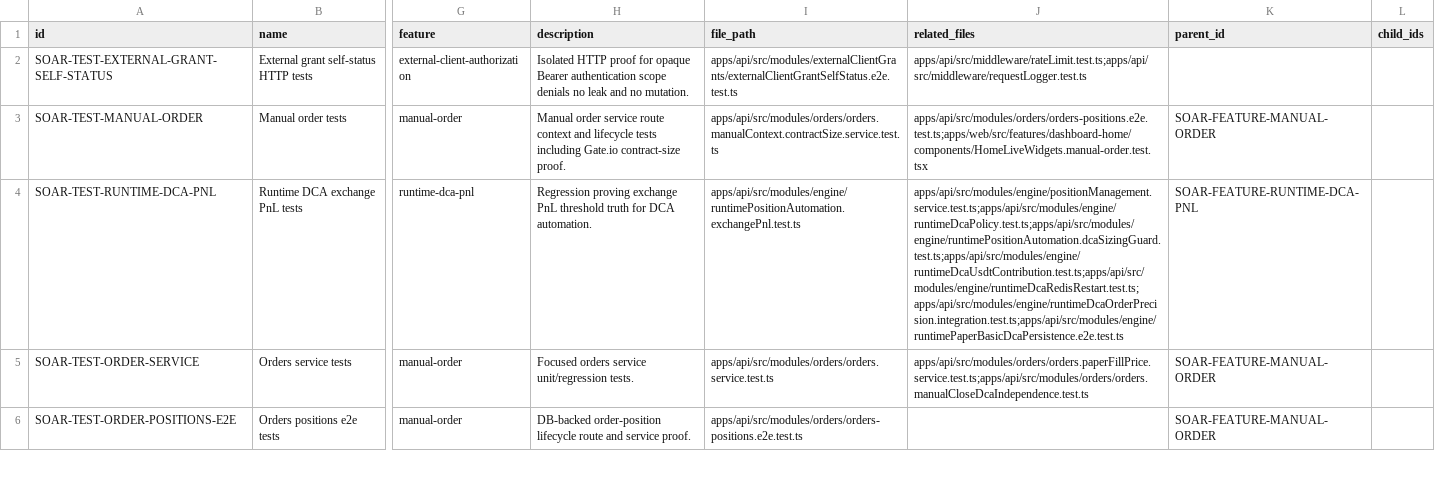
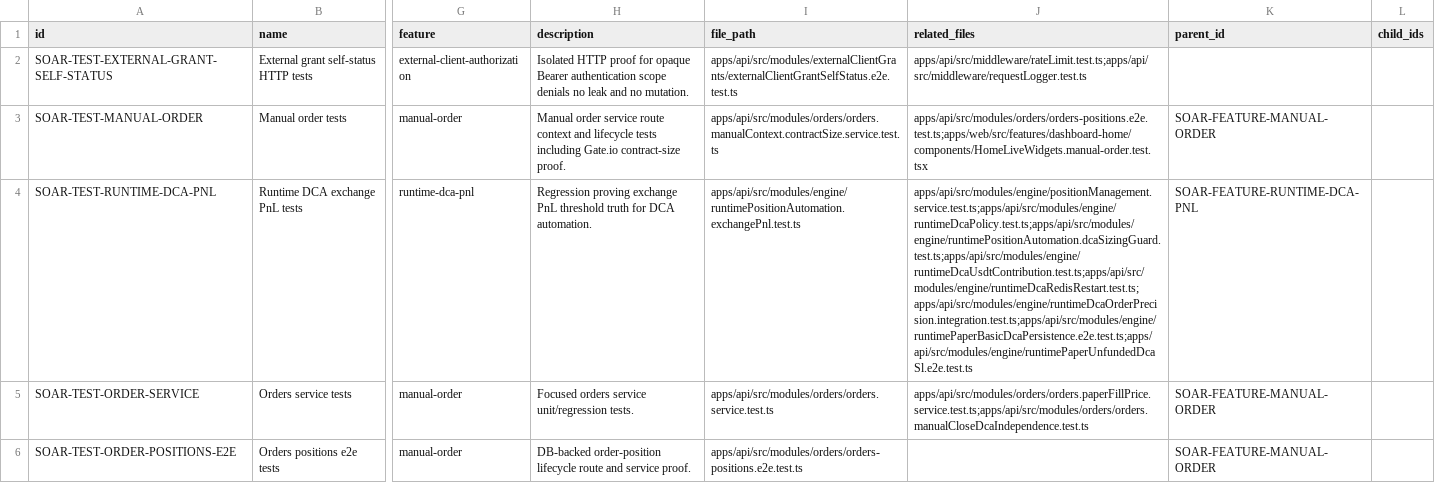
Before and after one commit to Wroblewski-Patryk/Soar, a CSV file: docs/architecture/registry/tests.csv, drawn as a sheet; only a part is shown, gaps mark what is left out; the diff names each change by its address in the sheet, - before the commit and + after, or states it on an @@ line.

Commit message:
test(engine): prove PAPER unfunded DCA SL restart

```diff
--- a/docs/architecture/registry/tests.csv
+++ b/docs/architecture/registry/tests.csv
-J4 (related_files): apps/api/src/modules/engine/positionManagement.service.test.ts;apps/api/src/modules/engine/runtimeDcaPolicy.test.ts;apps/api/src/modules/engine/runtimePositionAutomation.dcaSizingGuard.test.ts;apps/api/src/modules/engine/runtimeDcaUsdtContribution.test.ts;apps/api/src/modules/engine/runtimeDcaRedisRestart.test.ts;apps/api/src/modules/engine/runtimeDcaOrderPrecision.integration.test.ts;apps/api/src/modules/engine/runtimePaperBasicDcaPersistence.e2e.test.ts
+J4 (related_files): apps/api/src/modules/engine/positionManagement.service.test.ts;apps/api/src/modules/engine/runtimeDcaPolicy.test.ts;apps/api/src/modules/engine/runtimePositionAutomation.dcaSizingGuard.test.ts;apps/api/src/modules/engine/runtimeDcaUsdtContribution.test.ts;apps/api/src/modules/engine/runtimeDcaRedisRestart.test.ts;apps/api/src/modules/engine/runtimeDcaOrderPrecision.integration.test.ts;apps/api/src/modules/engine/runtimePaperBasicDcaPersistence.e2e.test.ts;apps/api/src/modules/engine/runtimePaperUnfundedDcaSl.e2e.test.ts
```
Also changed, not shown: 3 other files.
